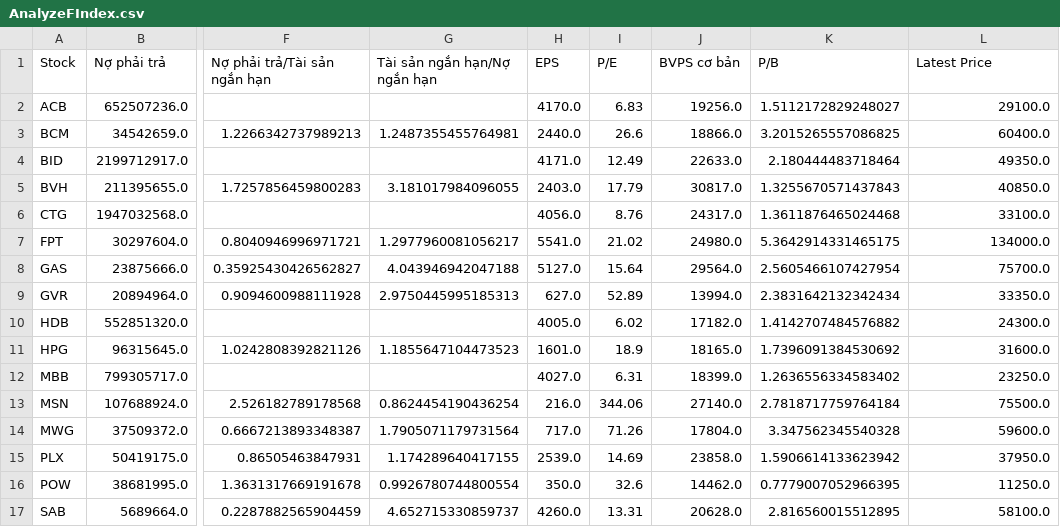
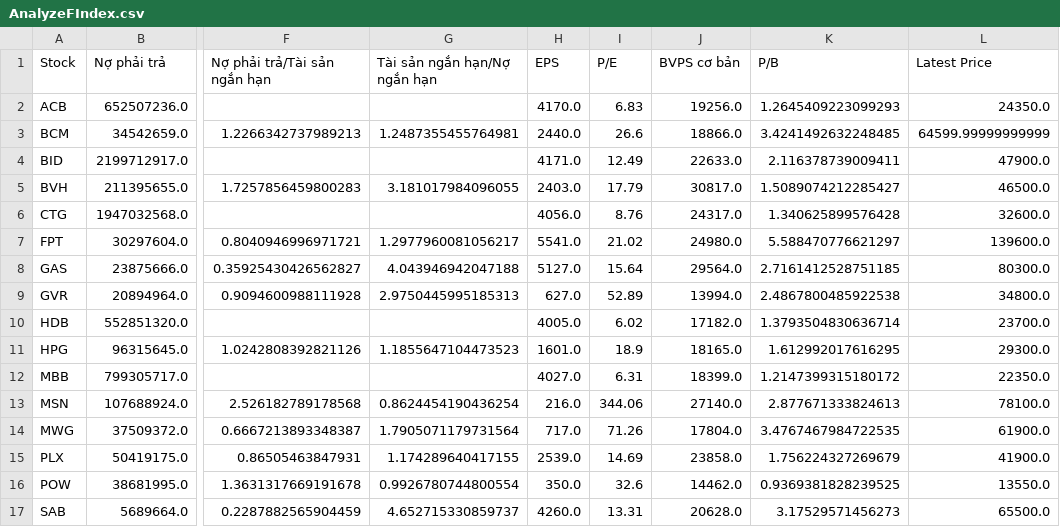
Before and after one commit to doanan293/Vietnamese-Recommendation-System, a CSV file: ChooseStock/AnalyzeFIndex.csv, drawn as a sheet; only a part is shown, gaps mark what is left out; the diff covers the shown part only; the diff names each change by its address in the sheet, - before the commit and + after, or states it on an @@ line.

```diff
--- a/ChooseStock/AnalyzeFIndex.csv
+++ b/ChooseStock/AnalyzeFIndex.csv
-K2 (P/B): 1.5112172829248027
+K2 (P/B): 1.2645409223099293
-L2 (Latest Price): 29100.0
+L2 (Latest Price): 24350.0
-K3 (P/B): 3.2015265557086825
+K3 (P/B): 3.4241492632248485
-L3 (Latest Price): 60400.0
+L3 (Latest Price): 64599.99999999999
-K4 (P/B): 2.180444483718464
+K4 (P/B): 2.116378739009411
-L4 (Latest Price): 49350.0
+L4 (Latest Price): 47900.0
-K5 (P/B): 1.3255670571437843
+K5 (P/B): 1.5089074212285427
-L5 (Latest Price): 40850.0
+L5 (Latest Price): 46500.0
-K6 (P/B): 1.3611876465024468
+K6 (P/B): 1.340625899576428
-L6 (Latest Price): 33100.0
+L6 (Latest Price): 32600.0
-K7 (P/B): 5.3642914331465175
+K7 (P/B): 5.588470776621297
-L7 (Latest Price): 134000.0
+L7 (Latest Price): 139600.0
-K8 (P/B): 2.5605466107427954
+K8 (P/B): 2.7161412528751185
-L8 (Latest Price): 75700.0
+L8 (Latest Price): 80300.0
-K9 (P/B): 2.3831642132342434
+K9 (P/B): 2.4867800485922538
-L9 (Latest Price): 33350.0
+L9 (Latest Price): 34800.0
-K10 (P/B): 1.4142707484576882
+K10 (P/B): 1.3793504830636714
-L10 (Latest Price): 24300.0
+L10 (Latest Price): 23700.0
-K11 (P/B): 1.7396091384530692
+K11 (P/B): 1.612992017616295
-L11 (Latest Price): 31600.0
+L11 (Latest Price): 29300.0
-K12 (P/B): 1.2636556334583402
+K12 (P/B): 1.2147399315180172
-L12 (Latest Price): 23250.0
+L12 (Latest Price): 22350.0
-K13 (P/B): 2.7818717759764184
+K13 (P/B): 2.877671333824613
-L13 (Latest Price): 75500.0
+L13 (Latest Price): 78100.0
-K14 (P/B): 3.347562345540328
+K14 (P/B): 3.4767467984722535
-L14 (Latest Price): 59600.0
+L14 (Latest Price): 61900.0
-K15 (P/B): 1.5906614133623942
+K15 (P/B): 1.756224327269679
-L15 (Latest Price): 37950.0
+L15 (Latest Price): 41900.0
-K16 (P/B): 0.7779007052966395
+K16 (P/B): 0.9369381828239525
-L16 (Latest Price): 11250.0
+L16 (Latest Price): 13550.0
-K17 (P/B): 2.816560015512895
+K17 (P/B): 3.17529571456273
-L17 (Latest Price): 58100.0
+L17 (Latest Price): 65500.0
```
Also changed, not shown: 24 edited cells elsewhere in this file, ChooseStock/goodfindexstock.csv, Clustering/Clustering.csv, 2 other files.
